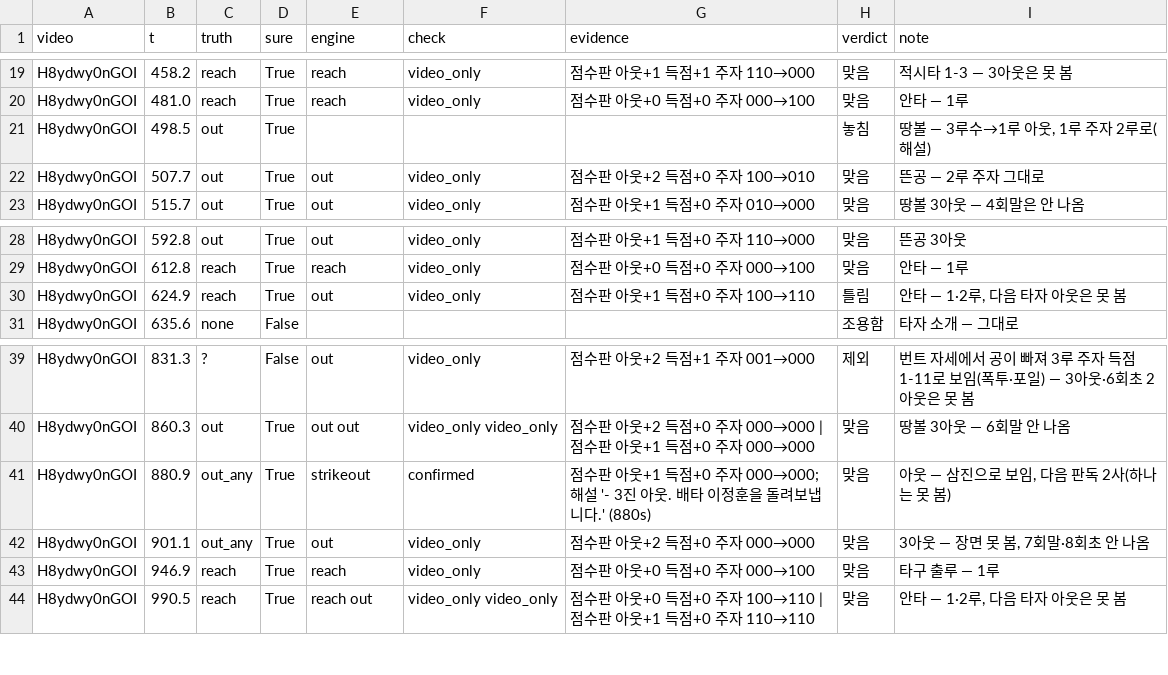
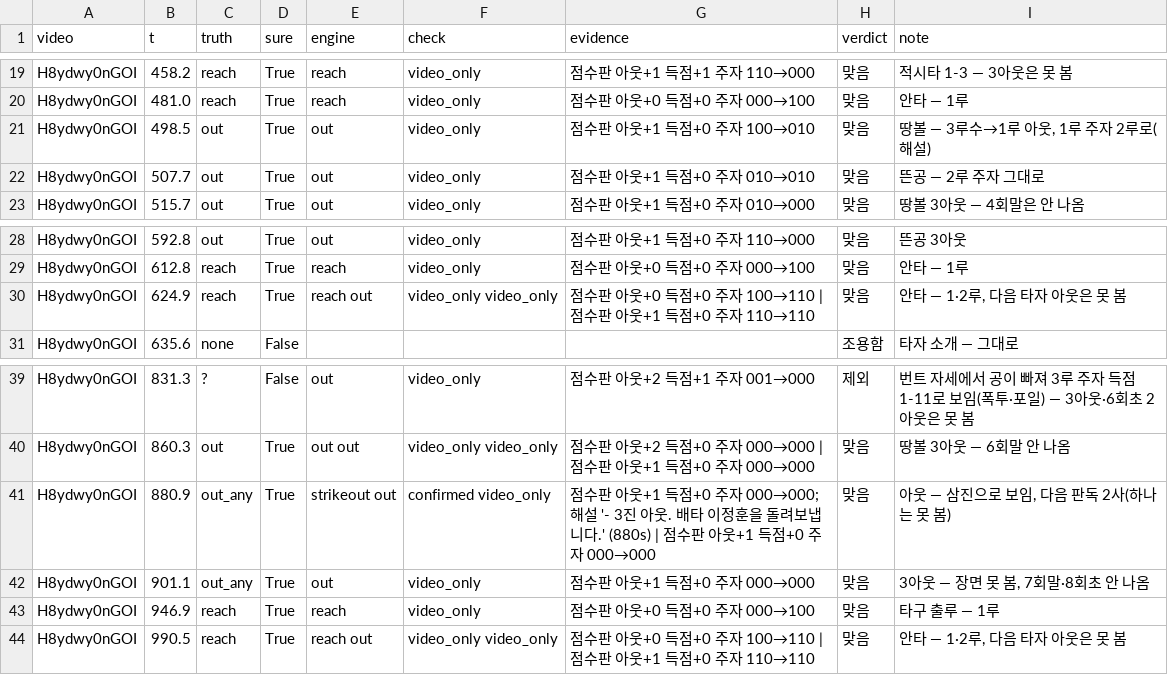
Before and after one commit to Inje-Capstone/capstone-AI, a CSV file: data/game_eval/ks5/plays.csv, drawn as a sheet; only a part is shown, gaps mark what is left out.

```diff
--- a/data/game_eval/ks5/plays.csv
+++ b/data/game_eval/ks5/plays.csv
@@ -20,4 +20,4 @@ H8ydwy0nGOI,458.2,reach,True,reach,video_only,점수판 아웃+1 득점+1 주자
 H8ydwy0nGOI,481.0,reach,True,reach,video_only,점수판 아웃+0 득점+0 주자 000→100,맞음,안타 — 1루
-H8ydwy0nGOI,498.5,out,True,,,,놓침,"땅볼 — 3루수→1루 아웃, 1루 주자 2루로(해설)"
-H8ydwy0nGOI,507.7,out,True,out,video_only,점수판 아웃+2 득점+0 주자 100→010,맞음,뜬공 — 2루 주자 그대로
+H8ydwy0nGOI,498.5,out,True,out,video_only,점수판 아웃+1 득점+0 주자 100→010,맞음,"땅볼 — 3루수→1루 아웃, 1루 주자 2루로(해설)"
+H8ydwy0nGOI,507.7,out,True,out,video_only,점수판 아웃+1 득점+0 주자 010→010,맞음,뜬공 — 2루 주자 그대로
 H8ydwy0nGOI,515.7,out,True,out,video_only,점수판 아웃+1 득점+0 주자 010→000,맞음,땅볼 3아웃 — 4회말은 안 나옴
@@ -29,3 +29,3 @@ H8ydwy0nGOI,592.8,out,True,out,video_only,점수판 아웃+1 득점+0 주자 110
 H8ydwy0nGOI,612.8,reach,True,reach,video_only,점수판 아웃+0 득점+0 주자 000→100,맞음,안타 — 1루
-H8ydwy0nGOI,624.9,reach,True,out,video_only,점수판 아웃+1 득점+0 주자 100→110,틀림,"안타 — 1·2루, 다음 타자 아웃은 못 봄"
+H8ydwy0nGOI,624.9,reach,True,reach out,video_only video_only,점수판 아웃+0 득점+0 주자 100→110 | 점수판 아웃+1 득점+0 주자 110→110,맞음,"안타 — 1·2루, 다음 타자 아웃은 못 봄"
 H8ydwy0nGOI,635.6,none,False,,,,조용함,타자 소개 — 그대로
@@ -40,4 +40,4 @@ H8ydwy0nGOI,831.3,?,False,out,video_only,점수판 아웃+2 득점+1 주자 001
 H8ydwy0nGOI,860.3,out,True,out out,video_only video_only,점수판 아웃+2 득점+0 주자 000→000 | 점수판 아웃+1 득점+0 주자 000→000,맞음,땅볼 3아웃 — 6회말 안 나옴
-H8ydwy0nGOI,880.9,out_any,True,strikeout,confirmed,점수판 아웃+1 득점+0 주자 000→000; 해설 '- 3진 아웃. 배타 이정훈을 돌려보냅니다.' (880s),맞음,"아웃 — 삼진으로 보임, 다음 판독 2사(하나는 못 봄)"
-H8ydwy0nGOI,901.1,out_any,True,out,video_only,점수판 아웃+2 득점+0 주자 000→000,맞음,"3아웃 — 장면 못 봄, 7회말·8회초 안 나옴"
+H8ydwy0nGOI,880.9,out_any,True,strikeout out,confirmed video_only,점수판 아웃+1 득점+0 주자 000→000; 해설 '- 3진 아웃. 배타 이정훈을 돌려보냅니다.' (880s) | 점수판 아웃+1 득점+0 주자 000→000,맞음,"아웃 — 삼진으로 보임, 다음 판독 2사(하나는 못 봄)"
+H8ydwy0nGOI,901.1,out_any,True,out,video_only,점수판 아웃+1 득점+0 주자 000→000,맞음,"3아웃 — 장면 못 봄, 7회말·8회초 안 나옴"
 H8ydwy0nGOI,946.9,reach,True,reach,video_only,점수판 아웃+0 득점+0 주자 000→100,맞음,타구 출루 — 1루
```
Also changed, not shown: data/game_eval/ks2/plays.csv, data/game_eval/plays.csv, 20 other files.
